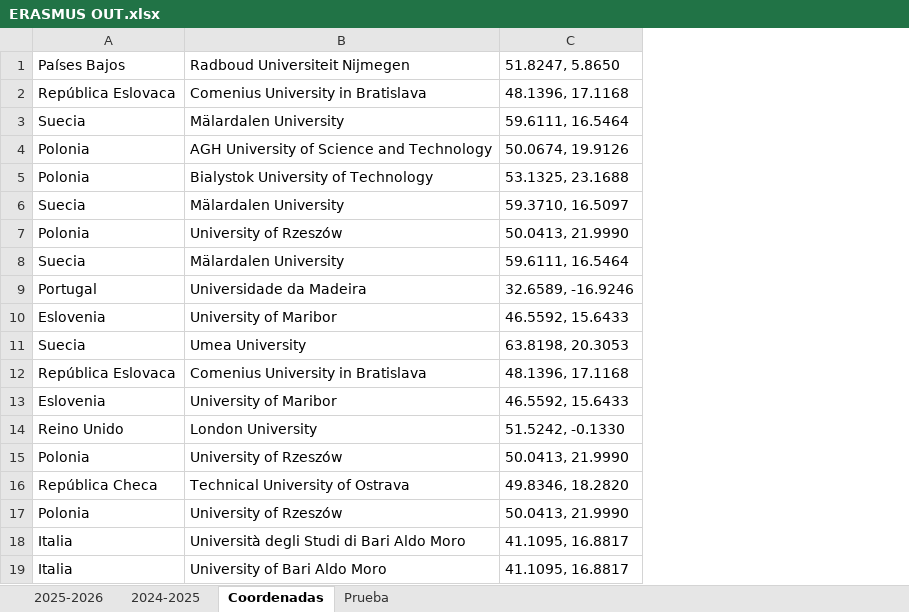
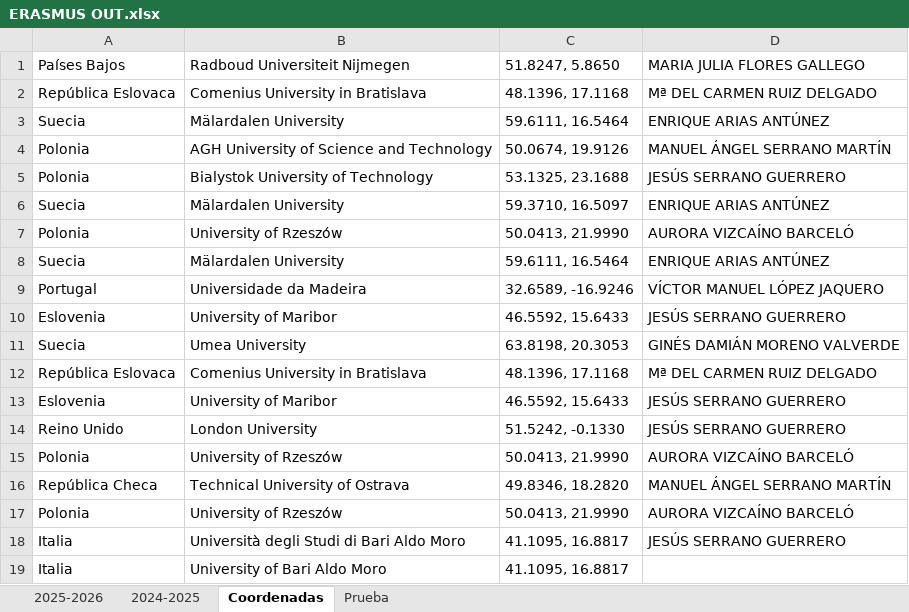
Before and after one commit to MariaPicazoSanchez/TFG-MariaPicazoSanchez, an Excel workbook: install_root/data_demo/ERASMUS OUT.xlsx, sheet Coordenadas, drawn as a sheet; values as stored, in another font and other column widths than the file's, no borders; the diff names each change by its address in the sheet, - before the commit and + after, or states it on an @@ line.

Commit message:
excel y los responsables

```diff
--- a/install_root/data_demo/ERASMUS OUT.xlsx (sheet Coordenadas)
+++ b/install_root/data_demo/ERASMUS OUT.xlsx (sheet Coordenadas)
+column D (MARIA JULIA FLORES GALLEGO), rows 2-18: Mª DEL CARMEN RUIZ DELGADO | ENRIQUE ARIAS ANTÚNEZ | MANUEL ÁNGEL SERRANO MARTÍN | JESÚS SERRANO GUERRERO | ENRIQUE ARIAS ANTÚNEZ | AURORA VIZCAÍNO BARCELÓ | ENRIQUE ARIAS ANTÚNEZ | VÍCTOR MANUEL LÓPEZ JAQUERO | JESÚS SERRANO GUERRERO | GINÉS DAMIÁN MORENO VALVERDE | Mª DEL CARMEN RUIZ DELGADO | JESÚS SERRANO GUERRERO | JESÚS SERRANO GUERRERO | AURORA VIZCAÍNO BARCELÓ | MANUEL ÁNGEL SERRANO MARTÍN | AURORA VIZCAÍNO BARCELÓ | JESÚS SERRANO GUERRERO
```
Also changed, not shown: 4 other files.
